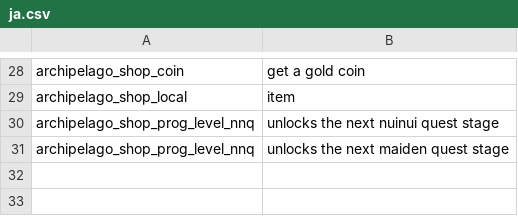
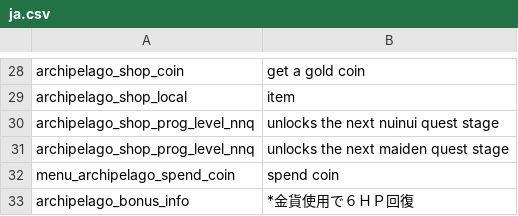
Before and after one commit to StellatedCUBE/NuinuiArchipelago, a CSV file: ClientPlugin/asset/ja.csv, drawn as a sheet; only a part is shown, gaps mark what is left out; the diff names each change by its address in the sheet, - before the commit and + after, or states it on an @@ line.

```diff
--- a/ClientPlugin/asset/ja.csv
+++ b/ClientPlugin/asset/ja.csv
+row 32: menu_archipelago_spend_coin | spend coin
+row 33: archipelago_bonus_info | *金貨使用で６ＨＰ回復
```
Also changed, not shown: ClientPlugin/asset/en.csv, 12 other files.
